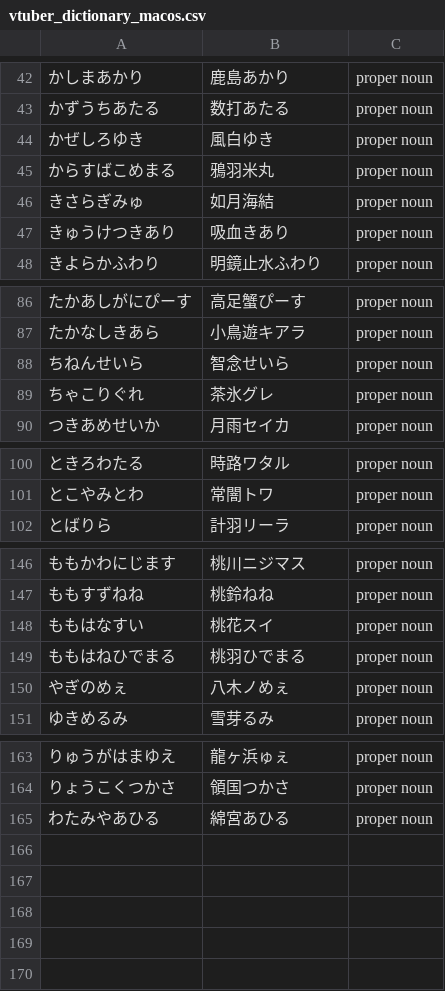
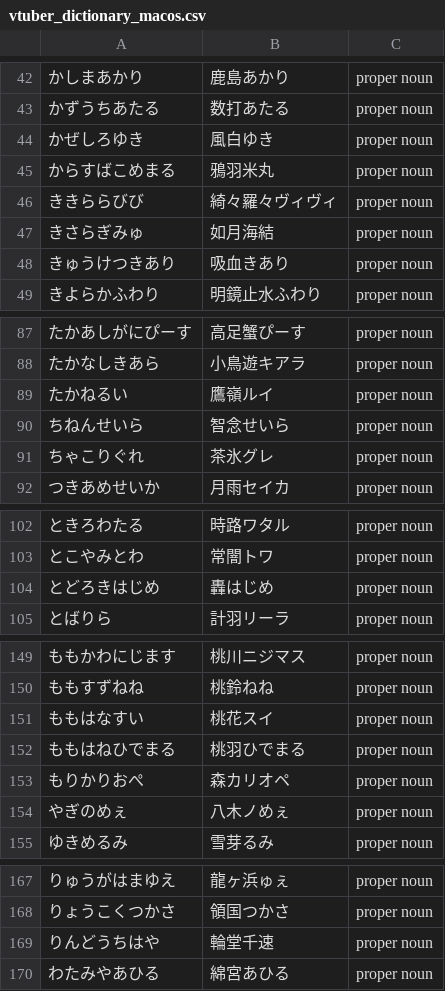
Before and after one commit to AkioPonkotu/VTuberDictionary, a CSV file: dist/vtuber_dictionary_macos.csv, drawn as a sheet; only a part is shown, gaps mark what is left out.

```diff
--- a/dist/vtuber_dictionary_macos.csv
+++ b/dist/vtuber_dictionary_macos.csv
@@ -45,2 +45,3 @@
 からすばこめまる,鴉羽米丸,proper noun
+ききららびび,綺々羅々ヴィヴィ,proper noun
 きさらぎみゅ,如月海結,proper noun
@@ -87,2 +88,3 @@
 たかなしきあら,小鳥遊キアラ,proper noun
+たかねるい,鷹嶺ルイ,proper noun
 ちねんせいら,智念せいら,proper noun
@@ -101,2 +103,3 @@
 とこやみとわ,常闇トワ,proper noun
+とどろきはじめ,轟はじめ,proper noun
 とばりら,計羽リーラ,proper noun
@@ -149,2 +152,3 @@
 ももはねひでまる,桃羽ひでまる,proper noun
+もりかりおぺ,森カリオペ,proper noun
 やぎのめぇ,八木ノめぇ,proper noun
@@ -164,2 +168,3 @@
 りょうこくつかさ,領国つかさ,proper noun
+りんどうちはや,輪堂千速,proper noun
 わたみやあひる,綿宮あひる,proper noun
```
Also changed, not shown: dist/vtuber_dictionary.tsv, 4 other files.
